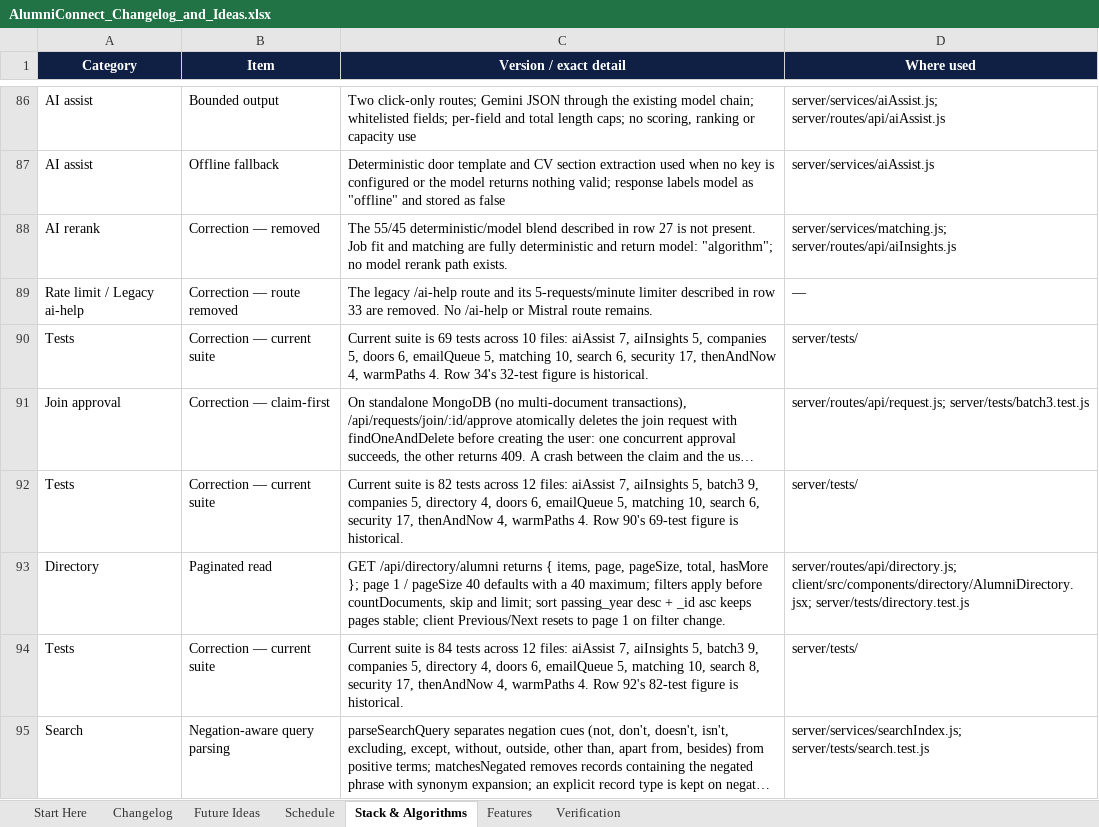
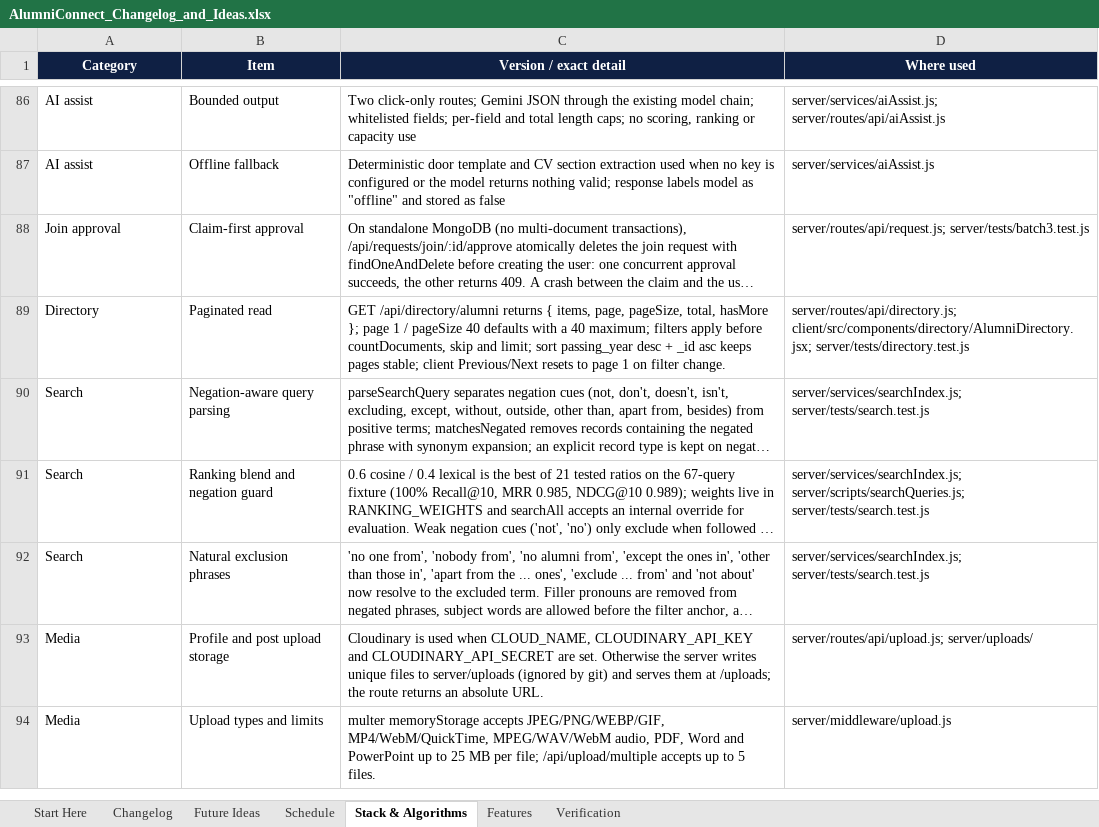
Before and after one commit to sathvikboina/alucon, an Excel workbook: AlumniConnect_Changelog_and_Ideas.xlsx, sheet Stack & Algorithms, drawn as a sheet; only a part is shown, gaps mark what is left out; the shorter side is filled out with more unchanged rows; long unchanged cells end in …; values as stored, in another font and other column widths than the file's, no borders; removed rows and columns are numbered as before the commit, all else as after; the diff covers the shown part only; the diff names each change by its address in the sheet, - before the commit and + after, or states it on an @@ line.

```diff
--- a/AlumniConnect_Changelog_and_Ideas.xlsx (sheet Stack & Algorithms)
+++ b/AlumniConnect_Changelog_and_Ideas.xlsx (sheet Stack & Algorithms)
-row 88: AI rerank | Correction — removed | The 55/45 deterministic/model blend described in row 27 is not present. Job fit and matching are fully deterministic and return model: "algorithm"; no model rerank path exists. | server/services/matching.js; server/routes/api/aiInsights.js
-row 89: Rate limit / Legacy ai-help | Correction — route removed | The legacy /ai-help route and its 5-requests/minute limiter described in row 33 are removed. No /ai-help or Mistral route remains. | —
-row 90: Tests | Correction — current suite | Current suite is 69 tests across 10 files: aiAssist 7, aiInsights 5, companies 5, doors 6, emailQueue 5, matching 10, search 6, security 17, thenAndNow 4, warmPaths 4. Row 34's 32-test figure is historical. | server/tests/
-B88 (Item): Correction — claim-first
+B88 (Item): Claim-first approval
-row 92: Tests | Correction — current suite | Current suite is 82 tests across 12 files: aiAssist 7, aiInsights 5, batch3 9, companies 5, directory 4, doors 6, emailQueue 5, matching 10, search 6, security 17, thenAndNow 4, warmPaths 4. Row 90's 69-test figure is historical. | server/tests/
-row 94: Tests | Correction — current suite | Current suite is 84 tests across 12 files: aiAssist 7, aiInsights 5, batch3 9, companies 5, directory 4, doors 6, emailQueue 5, matching 10, search 8, security 17, thenAndNow 4, warmPaths 4. Row 92's 82-test figure is historical. | server/tests/
```
Also changed, not shown: 10 added rows, 6 removed rows and 17 edited cells elsewhere in this sheet, sheet Features, sheet Changelog, sheet Verification, sheet Start Here, STANDOUT_FEATURES.xlsx.
